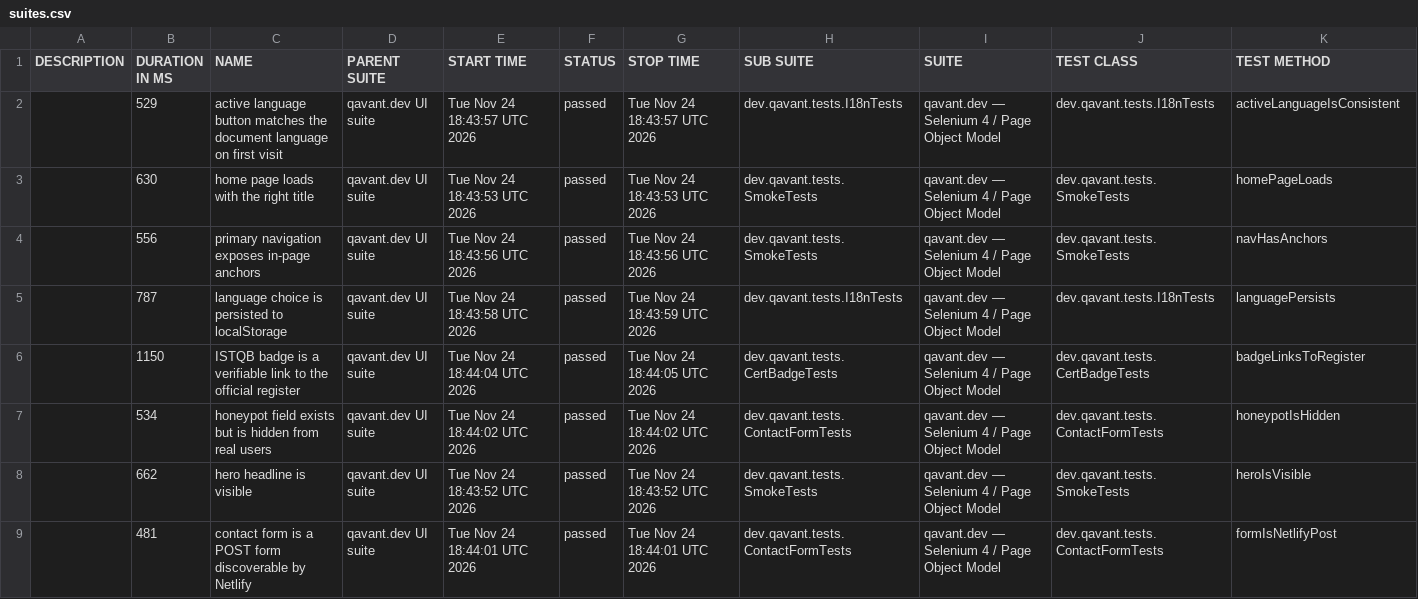
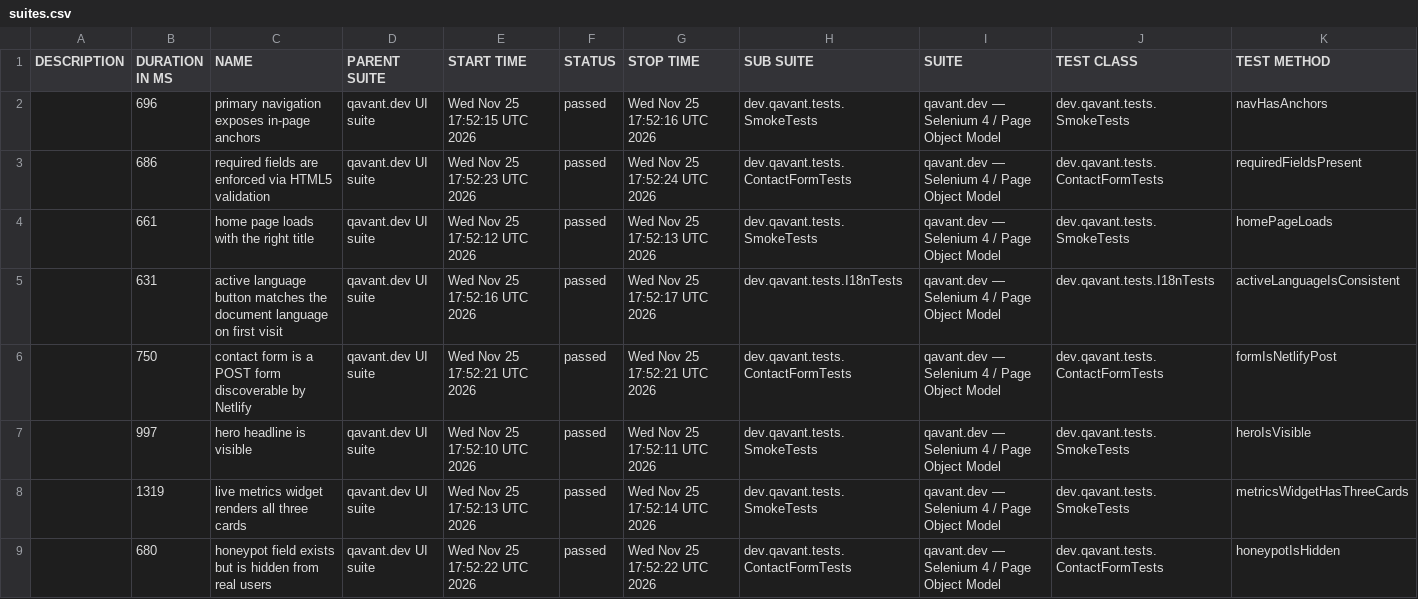
Before and after one commit to peterolah-qa/qavant-selenium, a CSV file: data/suites.csv, drawn as a sheet; only a part is shown; the diff covers the shown part only.

```diff
--- a/data/suites.csv
+++ b/data/suites.csv
@@ -1,9 +1,9 @@
 "DESCRIPTION","DURATION IN MS","NAME","PARENT SUITE","START TIME","STATUS","STOP TIME","SUB SUITE","SUITE","TEST CLASS","TEST METHOD"
-"","529","active language button matches the document language on first visit","qavant.dev UI suite","Tue Nov 24 18:43:57 UTC 2026","passed","Tue Nov 24 18:43:57 UTC 2026","dev.qavant.tests.I18nTests","qavant.dev — Selenium 4 / Page Object Model","dev.qavant.tests.I18nTests","activeLanguageIsConsistent"
-"","630","home page loads with the right title","qavant.dev UI suite","Tue Nov 24 18:43:53 UTC 2026","passed","Tue Nov 24 18:43:53 UTC 2026","dev.qavant.tests.SmokeTests","qavant.dev — Selenium 4 / Page Object Model","dev.qavant.tests.SmokeTests","homePageLoads"
-"","556","primary navigation exposes in-page anchors","qavant.dev UI suite","Tue Nov 24 18:43:56 UTC 2026","passed","Tue Nov 24 18:43:56 UTC 2026","dev.qavant.tests.SmokeTests","qavant.dev — Selenium 4 / Page Object Model","dev.qavant.tests.SmokeTests","navHasAnchors"
-"","787","language choice is persisted to localStorage","qavant.dev UI suite","Tue Nov 24 18:43:58 UTC 2026","passed","Tue Nov 24 18:43:59 UTC 2026","dev.qavant.tests.I18nTests","qavant.dev — Selenium 4 / Page Object Model","dev.qavant.tests.I18nTests","languagePersists"
-"","1150","ISTQB badge is a verifiable link to the official register","qavant.dev UI suite","Tue Nov 24 18:44:04 UTC 2026","passed","Tue Nov 24 18:44:05 UTC 2026","dev.qavant.tests.CertBadgeTests","qavant.dev — Selenium 4 / Page Object Model","dev.qavant.tests.CertBadgeTests","badgeLinksToRegister"
-"","534","honeypot field exists but is hidden from real users","qavant.dev UI suite","Tue Nov 24 18:44:02 UTC 2026","passed","Tue Nov 24 18:44:02 UTC 2026","dev.qavant.tests.ContactFormTests","qavant.dev — Selenium 4 / Page Object Model","dev.qavant.tests.ContactFormTests","honeypotIsHidden"
-"","662","hero headline is visible","qavant.dev UI suite","Tue Nov 24 18:43:52 UTC 2026","passed","Tue Nov 24 18:43:52 UTC 2026","dev.qavant.tests.SmokeTests","qavant.dev — Selenium 4 / Page Object Model","dev.qavant.tests.SmokeTests","heroIsVisible"
-"","481","contact form is a POST form discoverable by Netlify","qavant.dev UI suite","Tue Nov 24 18:44:01 UTC 2026","passed","Tue Nov 24 18:44:01 UTC 2026","dev.qavant.tests.ContactFormTests","qavant.dev — Selenium 4 / Page Object Model","dev.qavant.tests.ContactFormTests","formIsNetlifyPost"
+"","696","primary navigation exposes in-page anchors","qavant.dev UI suite","Wed Nov 25 17:52:15 UTC 2026","passed","Wed Nov 25 17:52:16 UTC 2026","dev.qavant.tests.SmokeTests","qavant.dev — Selenium 4 / Page Object Model","dev.qavant.tests.SmokeTests","navHasAnchors"
+"","686","required fields are enforced via HTML5 validation","qavant.dev UI suite","Wed Nov 25 17:52:23 UTC 2026","passed","Wed Nov 25 17:52:24 UTC 2026","dev.qavant.tests.ContactFormTests","qavant.dev — Selenium 4 / Page Object Model","dev.qavant.tests.ContactFormTests","requiredFieldsPresent"
+"","661","home page loads with the right title","qavant.dev UI suite","Wed Nov 25 17:52:12 UTC 2026","passed","Wed Nov 25 17:52:13 UTC 2026","dev.qavant.tests.SmokeTests","qavant.dev — Selenium 4 / Page Object Model","dev.qavant.tests.SmokeTests","homePageLoads"
+"","631","active language button matches the document language on first visit","qavant.dev UI suite","Wed Nov 25 17:52:16 UTC 2026","passed","Wed Nov 25 17:52:17 UTC 2026","dev.qavant.tests.I18nTests","qavant.dev — Selenium 4 / Page Object Model","dev.qavant.tests.I18nTests","activeLanguageIsConsistent"
+"","750","contact form is a POST form discoverable by Netlify","qavant.dev UI suite","Wed Nov 25 17:52:21 UTC 2026","passed","Wed Nov 25 17:52:21 UTC 2026","dev.qavant.tests.ContactFormTests","qavant.dev — Selenium 4 / Page Object Model","dev.qavant.tests.ContactFormTests","formIsNetlifyPost"
+"","997","hero headline is visible","qavant.dev UI suite","Wed Nov 25 17:52:10 UTC 2026","passed","Wed Nov 25 17:52:11 UTC 2026","dev.qavant.tests.SmokeTests","qavant.dev — Selenium 4 / Page Object Model","dev.qavant.tests.SmokeTests","heroIsVisible"
+"","1319","live metrics widget renders all three cards","qavant.dev UI suite","Wed Nov 25 17:52:13 UTC 2026","passed","Wed Nov 25 17:52:14 UTC 2026","dev.qavant.tests.SmokeTests","qavant.dev — Selenium 4 / Page Object Model","dev.qavant.tests.SmokeTests","metricsWidgetHasThreeCards"
+"","680","honeypot field exists but is hidden from real users","qavant.dev UI suite","Wed Nov 25 17:52:22 UTC 2026","passed","Wed Nov 25 17:52:22 UTC 2026","dev.qavant.tests.ContactFormTests","qavant.dev — Selenium 4 / Page Object Model","dev.qavant.tests.ContactFormTests","honeypotIsHidden"
```
Also changed, not shown: 17 edited cells elsewhere in this file, 36 other files.
